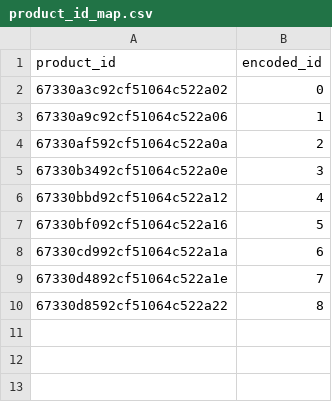
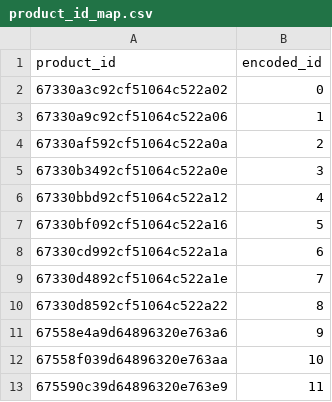
Before and after one commit to Haole1945/E-Commerce_DoBaoHo, a CSV file: RecSys/data/encoded_map/product_id_map.csv, drawn as a sheet.

```diff
--- a/RecSys/data/encoded_map/product_id_map.csv
+++ b/RecSys/data/encoded_map/product_id_map.csv
@@ -10 +10,4 @@ product_id,encoded_id
 67330d8592cf51064c522a22,8
+67558e4a9d64896320e763a6,9
+67558f039d64896320e763aa,10
+675590c39d64896320e763e9,11
```
Also changed, not shown: RecSys/data/interactions_data.csv, 50 other files.
